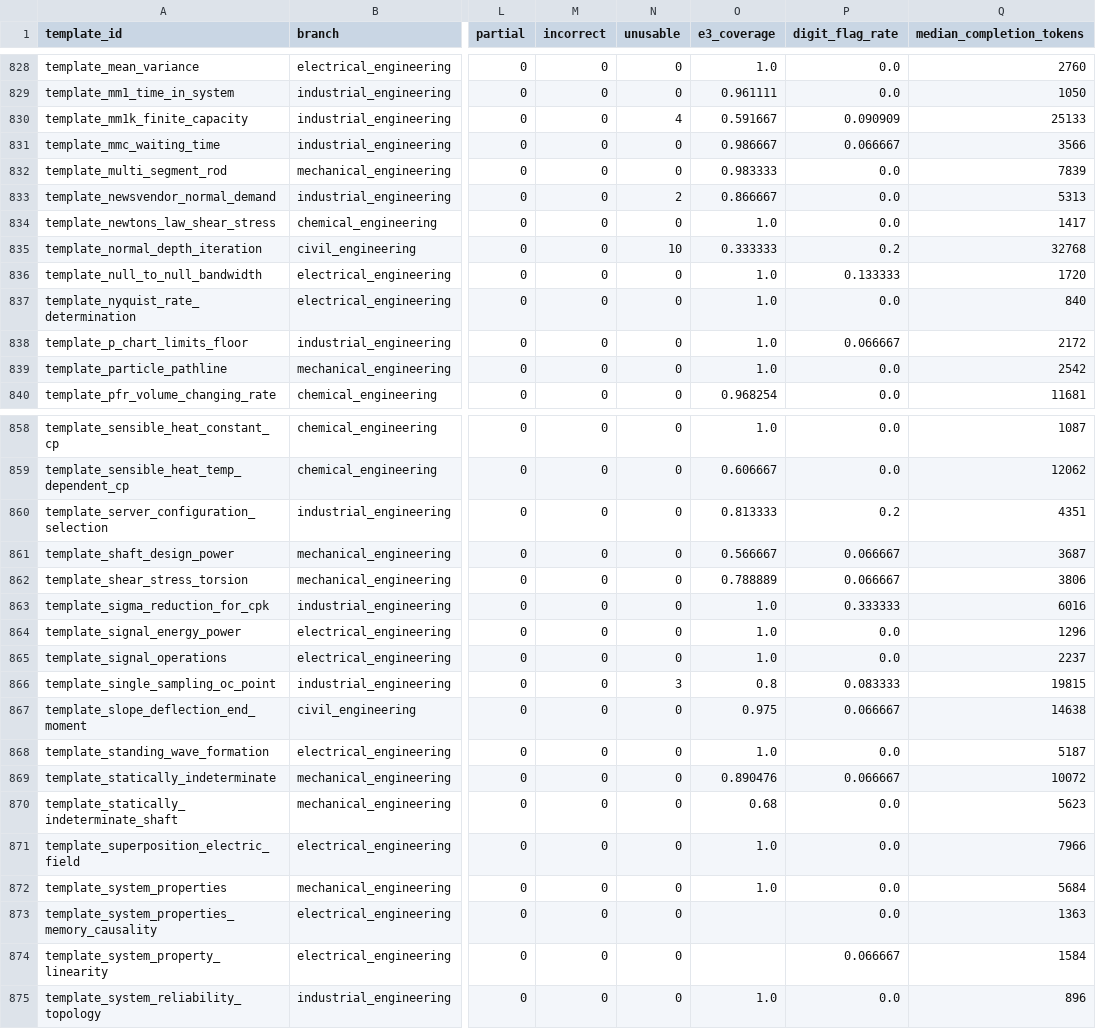
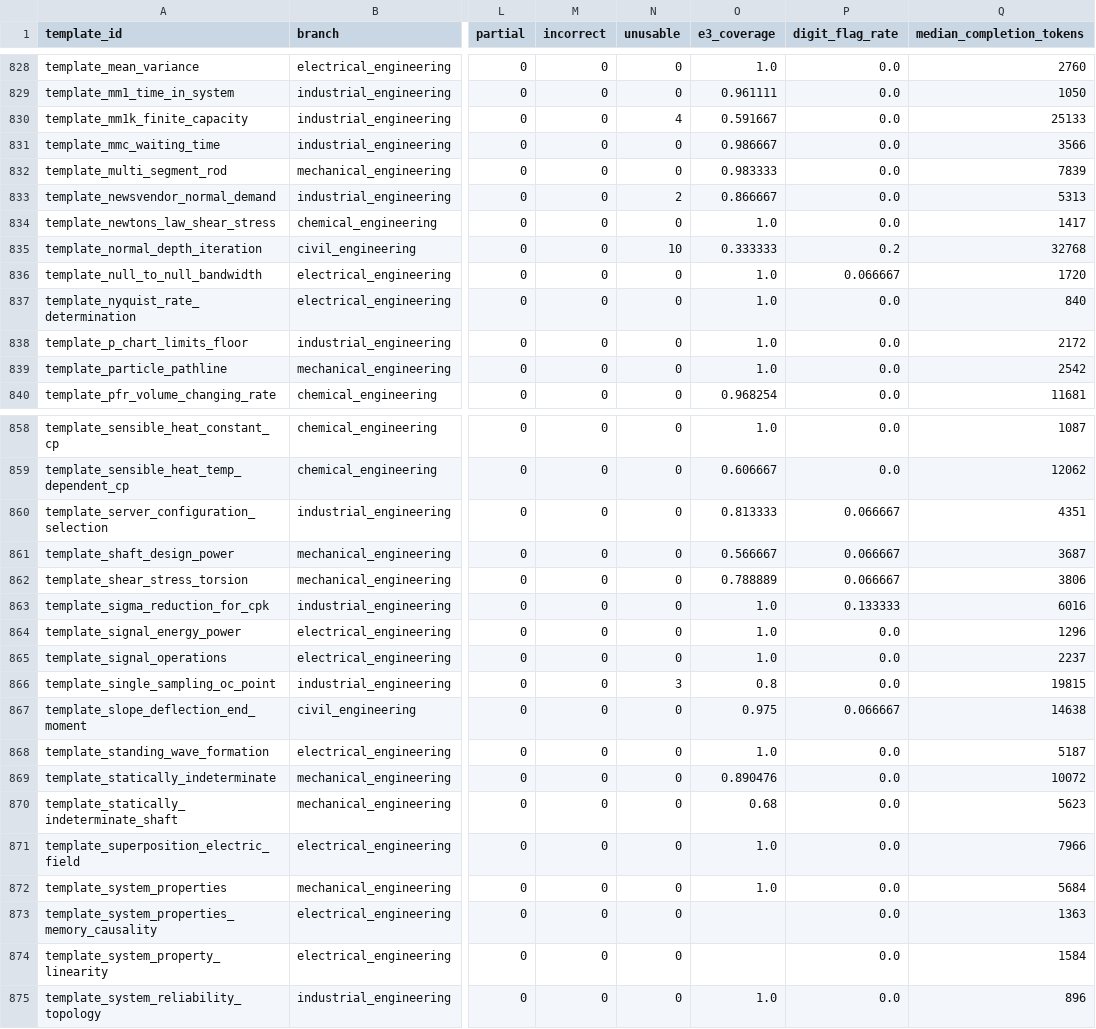
Before and after one commit to usmansafdarktk/EngTrace, a CSV file: full_run_28092026/results/per_template.csv, drawn as a sheet; only a part is shown, gaps mark what is left out; the diff covers the shown part only; the diff names each change by its address in the sheet, - before the commit and + after, or states it on an @@ line.

Commit message:
Results regenerated on the store re-scored under the digit rule's second fix (D-159)

```diff
--- a/full_run_28092026/results/per_template.csv
+++ b/full_run_28092026/results/per_template.csv
-P830 (digit_flag_rate): 0.090909
+P830 (digit_flag_rate): 0.0
-P831 (digit_flag_rate): 0.066667
+P831 (digit_flag_rate): 0.0
-P836 (digit_flag_rate): 0.133333
+P836 (digit_flag_rate): 0.066667
-P838 (digit_flag_rate): 0.066667
+P838 (digit_flag_rate): 0.0
-P860 (digit_flag_rate): 0.2
+P860 (digit_flag_rate): 0.066667
-P863 (digit_flag_rate): 0.333333
+P863 (digit_flag_rate): 0.133333
-P866 (digit_flag_rate): 0.083333
+P866 (digit_flag_rate): 0.0
-P869 (digit_flag_rate): 0.066667
+P869 (digit_flag_rate): 0.0
-P874 (digit_flag_rate): 0.066667
+P874 (digit_flag_rate): 0.0
```
Also changed, not shown: 87 edited cells elsewhere in this file, 2 other files.
